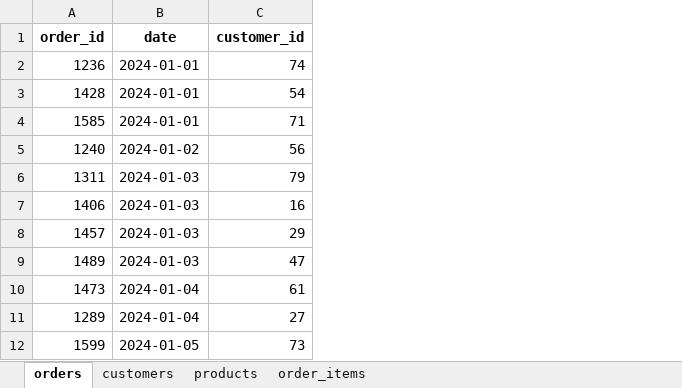
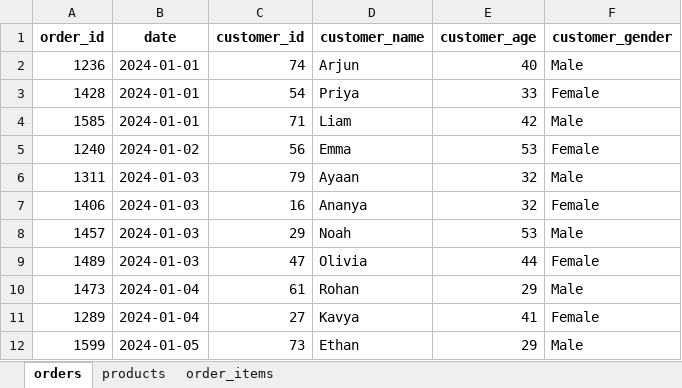
Before and after one commit to RobbenWijanathan/relation-normalization, an Excel workbook: output/2nf.xlsx, sheet orders, drawn as a sheet; only a part is shown; values as stored, in another font and other column widths than the file's, no borders; the diff names each change by its address in the sheet, - before the commit and + after, or states it on an @@ line.

```diff
--- a/output/2nf.xlsx (sheet orders)
+++ b/output/2nf.xlsx (sheet orders)
-sheet tab: customers
+column D (customer_name), rows 2-12: Arjun | Priya | Liam | Emma | Ayaan | Ananya | Noah | Olivia | Rohan | Kavya | Ethan
+column E (customer_age), rows 2-12: 40 | 33 | 42 | 53 | 32 | 32 | 53 | 44 | 29 | 41 | 29
+column F (customer_gender), rows 2-12: Male | Female | Male | Female | Male | Female | Male | Female | Male | Female | Male
```
Also changed, not shown: output/1nf.xlsx, output/3nf.xlsx, 5 other files.
